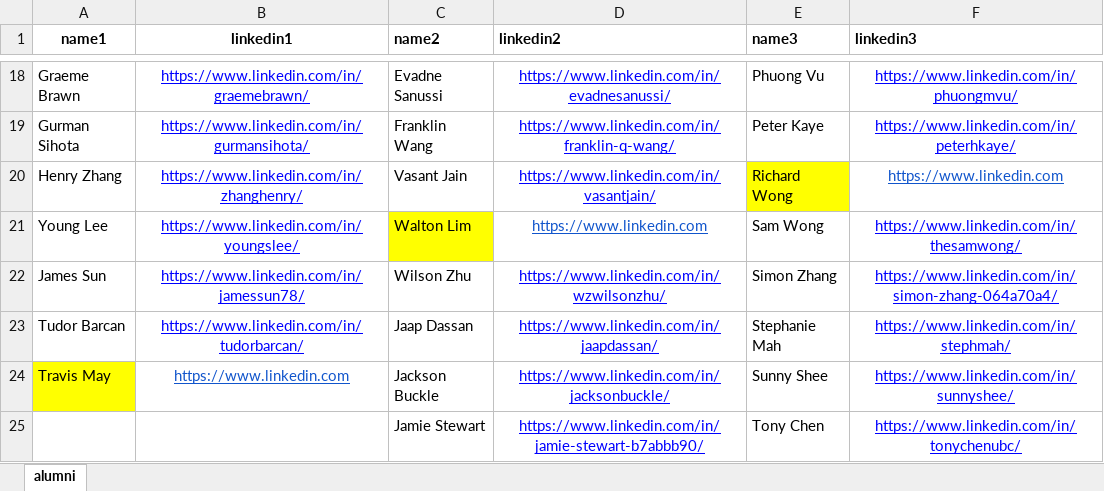
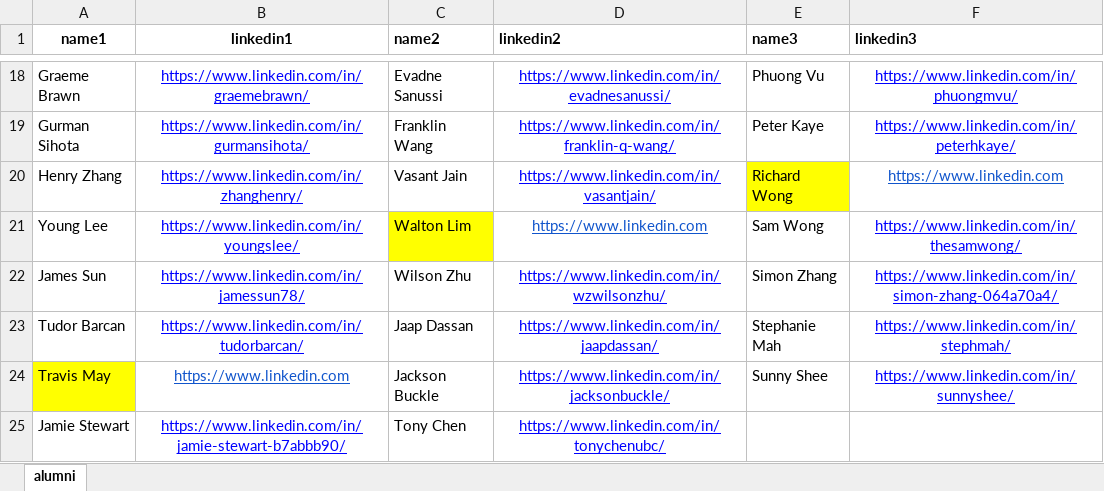
Before and after one commit to WestPeakResearch/WestPeakWebsite, an Excel workbook: src/data/alumni.xlsx, sheet alumni, drawn as a sheet; only a part is shown, gaps mark what is left out; values as stored, in another font and other column widths than the file's, no borders; removed rows and columns are numbered as before the commit, all else as after; the diff names each change by its address in the sheet, - before the commit and + after, or states it on an @@ line.

Commit message:
updated

```diff
--- a/src/data/alumni.xlsx (sheet alumni)
+++ b/src/data/alumni.xlsx (sheet alumni)
-row 25:  |  | Jamie Stewart | https://www.linkedin.com/in/jamie-stewart-b7abbb90/ | Tony Chen | https://www.linkedin.com/in/tonychenubc/
+row 25: Jamie Stewart | https://www.linkedin.com/in/jamie-stewart-b7abbb90/ | Tony Chen | https://www.linkedin.com/in/tonychenubc/
```
